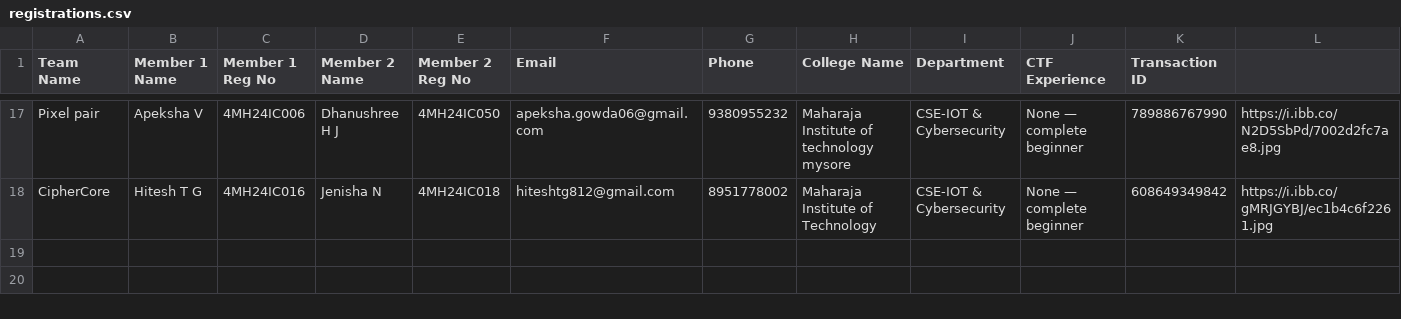
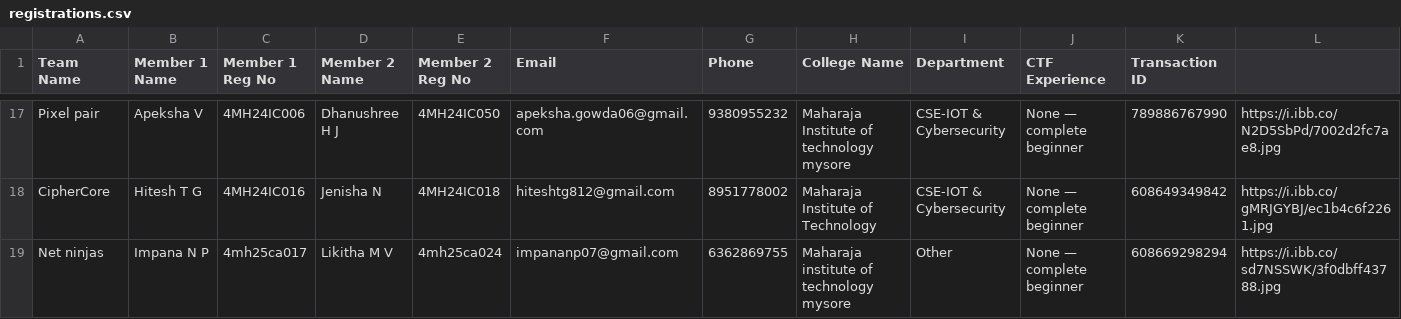
Before and after one commit to Mohammed-Muhaimin/CypherX-Reg-Website, a CSV file: registrations.csv, drawn as a sheet; only a part is shown, gaps mark what is left out; rows hold the shown columns only; the diff names each change by its address in the sheet, - before the commit and + after, or states it on an @@ line.

Commit message:
New Registration: Net ninjas

```diff
--- a/registrations.csv
+++ b/registrations.csv
+row 19: Net ninjas | Impana N P | 4mh25ca017 | Likitha M V | 4mh25ca024 | impananp07@gmail.com | 6362869755 | Maharaja institute of technology mysore | Other | None — complete beginner | 608669298294 | https://i.ibb.co/sd7NSSWK/3f0dbff43788.jpg
```
